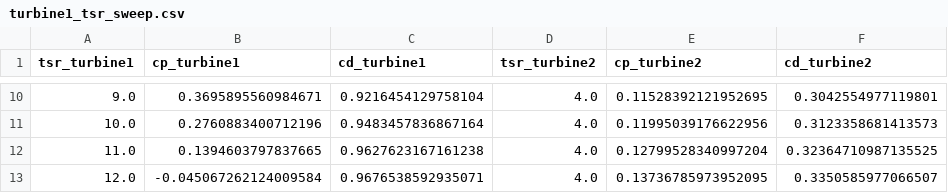
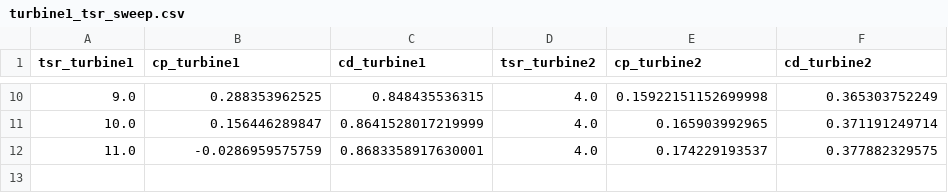
Before and after one commit to petebachant/NTNU-HAWT-turbinesFoam, a CSV file: processed/turbine1_tsr_sweep.csv, drawn as a sheet; only a part is shown, gaps mark what is left out; the diff covers the shown part only.

Commit message:
Rerun turbine 1 TSR sweep with corrected radius

```diff
--- a/processed/turbine1_tsr_sweep.csv
+++ b/processed/turbine1_tsr_sweep.csv
@@ -10,4 +10,3 @@ tsr_turbine1,cp_turbine1,cd_turbine1,tsr_turbine2,cp_turbine2,cd_turbine2
-9.0,0.3695895560984671,0.9216454129758104,4.0,0.11528392121952695,0.3042554977119801
-10.0,0.2760883400712196,0.9483457836867164,4.0,0.11995039176622956,0.3123358681413573
-11.0,0.1394603797837665,0.9627623167161238,4.0,0.12799528340997204,0.32364710987135525
-12.0,-0.045067262124009584,0.9676538592935071,4.0,0.13736785973952095,0.3350585977066507
+9.0,0.288353962525,0.848435536315,4.0,0.15922151152699998,0.365303752249
+10.0,0.156446289847,0.8641528017219999,4.0,0.165903992965,0.371191249714
+11.0,-0.0286959575759,0.8683358917630001,4.0,0.174229193537,0.377882329575
```
Also changed, not shown: 32 edited cells elsewhere in this file.
